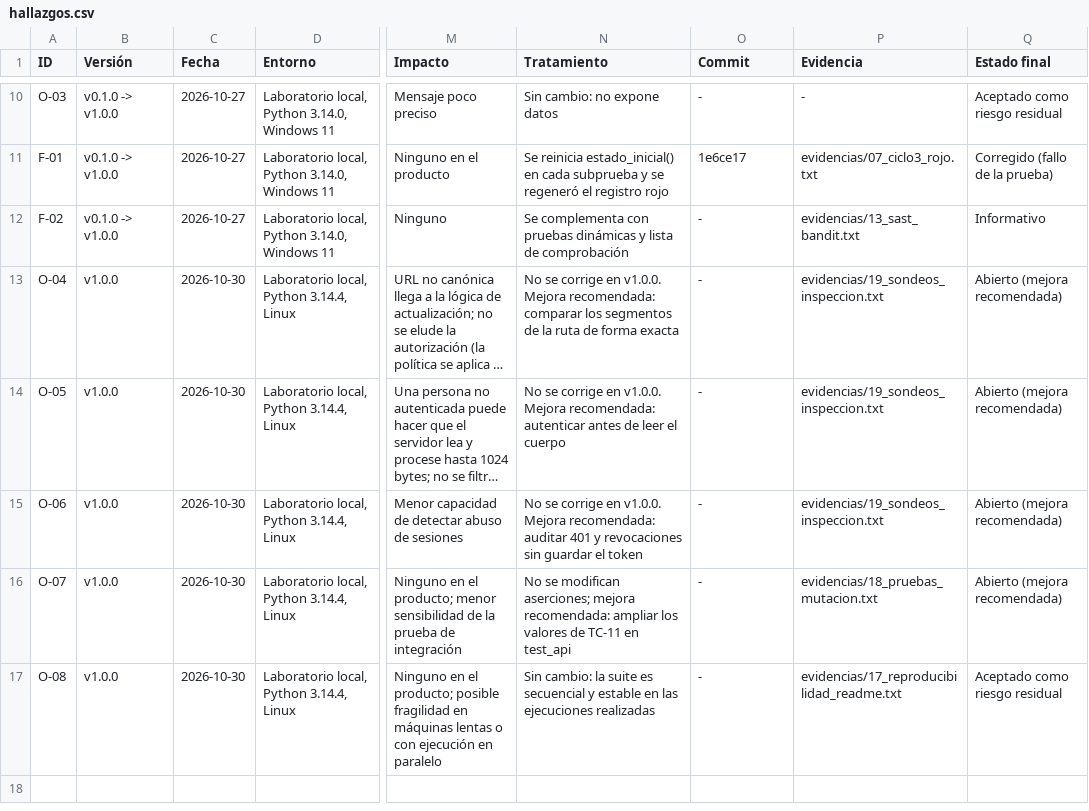
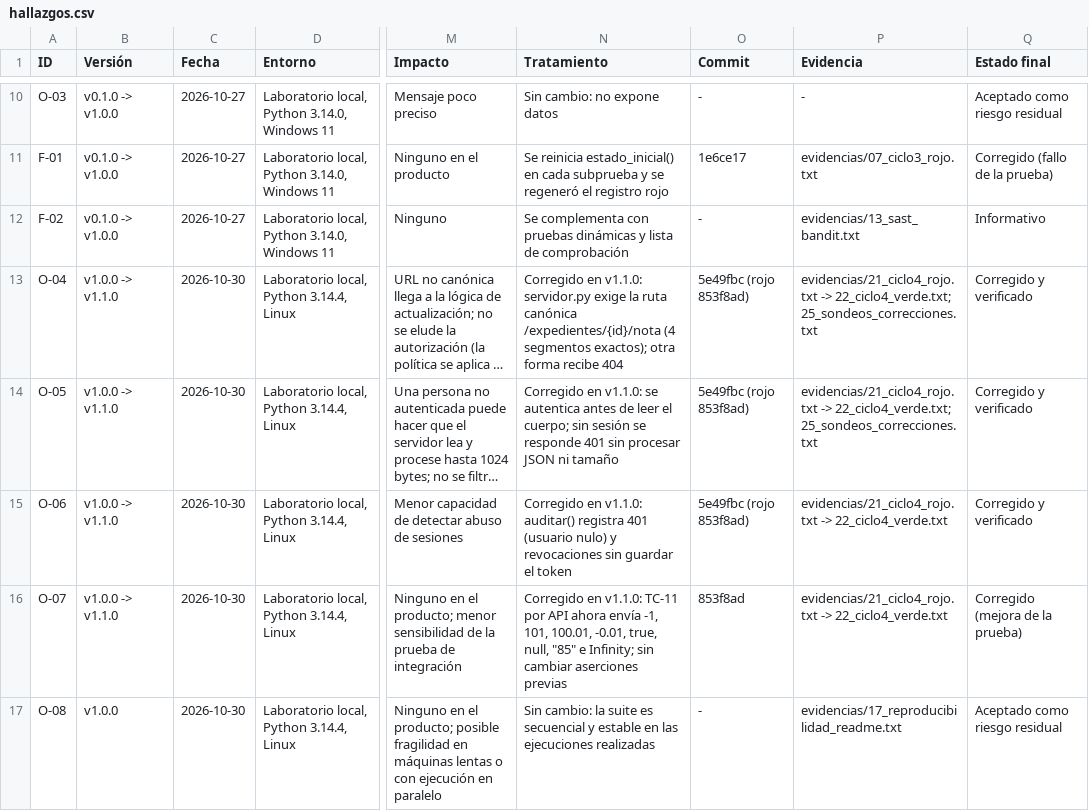
Before and after one commit to andreyhnzzz/QA-Lab1, a CSV file: hallazgos.csv, drawn as a sheet; only a part is shown, gaps mark what is left out; long unchanged cells end in …; the diff names each change by its address in the sheet, - before the commit and + after, or states it on an @@ line.

```diff
--- a/hallazgos.csv
+++ b/hallazgos.csv
-B13:B16 (Versión): v1.0.0
+B13:B16 (Versión): v1.0.0 -> v1.1.0
-N13 (Tratamiento): No se corrige en v1.0.0. Mejora recomendada: comparar los segmentos de la ruta de forma exacta
+N13 (Tratamiento): Corregido en v1.1.0: servidor.py exige la ruta canónica /expedientes/{id}/nota (4 segmentos exactos); otra forma recibe 404
-O13:O15 (Commit): -
+O13:O15 (Commit): 5e49fbc (rojo 853f8ad)
-P13:P14 (Evidencia): evidencias/19_sondeos_inspeccion.txt
+P13:P14 (Evidencia): evidencias/21_ciclo4_rojo.txt -> 22_ciclo4_verde.txt; 25_sondeos_correcciones.txt
-Q13:Q15 (Estado final): Abierto (mejora recomendada)
+Q13:Q15 (Estado final): Corregido y verificado
-N14 (Tratamiento): No se corrige en v1.0.0. Mejora recomendada: autenticar antes de leer el cuerpo
+N14 (Tratamiento): Corregido en v1.1.0: se autentica antes de leer el cuerpo; sin sesión se responde 401 sin procesar JSON ni tamaño
-N15 (Tratamiento): No se corrige en v1.0.0. Mejora recomendada: auditar 401 y revocaciones…
+N15 (Tratamiento): Corregido en v1.1.0: auditar() registra 401 (usuario nulo) y revocaciones…
-P15 (Evidencia): evidencias/19_sondeos_inspeccion.txt
+P15 (Evidencia): evidencias/21_ciclo4_rojo.txt -> 22_ciclo4_verde.txt
-N16 (Tratamiento): No se modifican aserciones; mejora recomendada: ampliar los valores de TC-11 en test_api
+N16 (Tratamiento): Corregido en v1.1.0: TC-11 por API ahora envía -1, 101, 100.01, -0.01, true, null, "85" e Infinity; sin cambiar aserciones previas
-O16 (Commit): -
+O16 (Commit): 853f8ad
-P16 (Evidencia): evidencias/18_pruebas_mutacion.txt
+P16 (Evidencia): evidencias/21_ciclo4_rojo.txt -> 22_ciclo4_verde.txt
-Q16 (Estado final): Abierto (mejora recomendada)
+Q16 (Estado final): Corregido (mejora de la prueba)
```
Also changed, not shown: casos_prueba.csv, matriz_trazabilidad.csv, 6 other files.
